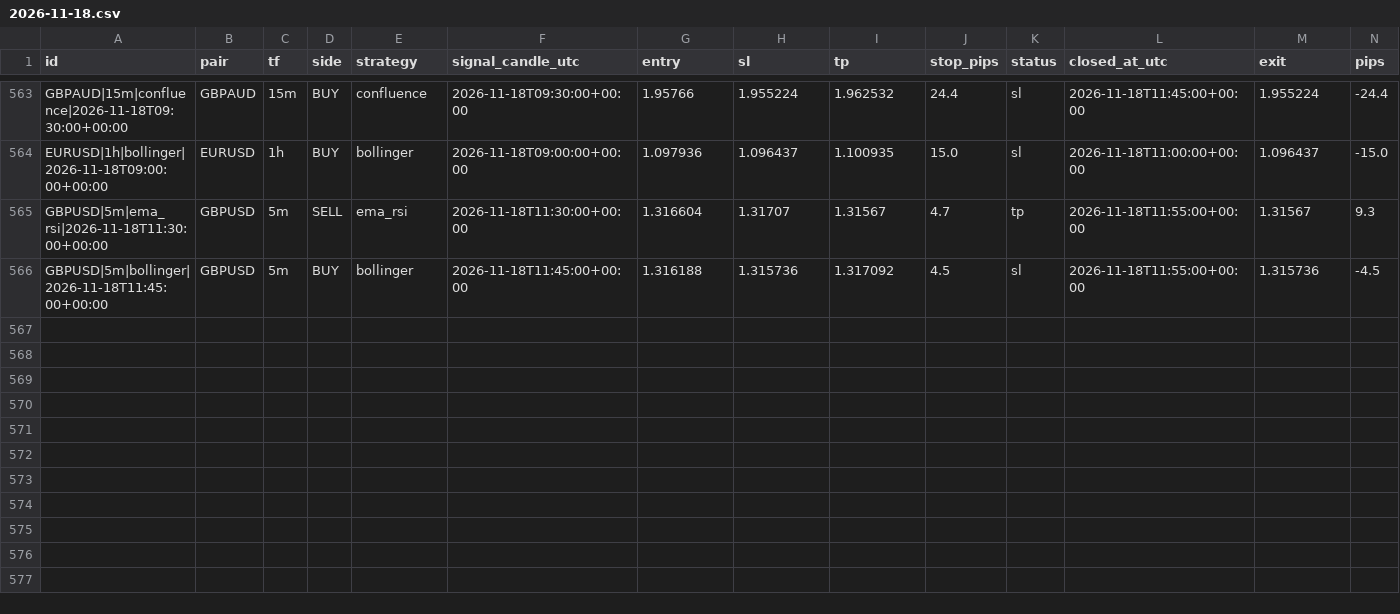
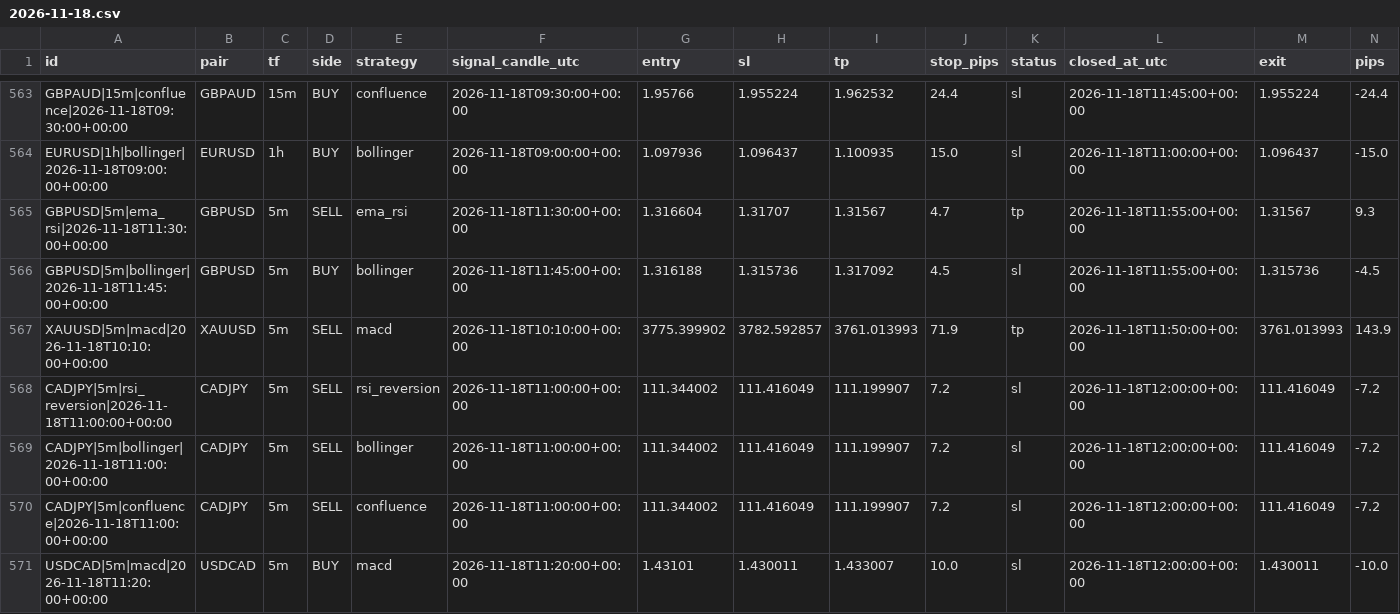
Before and after one commit to zeesshhhh/Forexjhnm, a CSV file: logs/lab/trades/2026-11-18.csv, drawn as a sheet; only a part is shown, gaps mark what is left out; rows hold the shown columns only; the diff names each change by its address in the sheet, - before the commit and + after, or states it on an @@ line.

```diff
--- a/logs/lab/trades/2026-11-18.csv
+++ b/logs/lab/trades/2026-11-18.csv
+row 567: XAUUSD|5m|macd|2026-11-18T10:10:00+00:00 | XAUUSD | 5m | SELL | macd | 2026-11-18T10:10:00+00:00 | 3775.399902 | 3782.592857 | 3761.013993 | 71.9 | tp | 2026-11-18T11:50:00+00:00 | 3761.013993 | 143.9
+row 568: CADJPY|5m|rsi_reversion|2026-11-18T11:00:00+00:00 | CADJPY | 5m | SELL | rsi_reversion | 2026-11-18T11:00:00+00:00 | 111.344002 | 111.416049 | 111.199907 | 7.2 | sl | 2026-11-18T12:00:00+00:00 | 111.416049 | -7.2
+row 569: CADJPY|5m|bollinger|2026-11-18T11:00:00+00:00 | CADJPY | 5m | SELL | bollinger | 2026-11-18T11:00:00+00:00 | 111.344002 | 111.416049 | 111.199907 | 7.2 | sl | 2026-11-18T12:00:00+00:00 | 111.416049 | -7.2
+row 570: CADJPY|5m|confluence|2026-11-18T11:00:00+00:00 | CADJPY | 5m | SELL | confluence | 2026-11-18T11:00:00+00:00 | 111.344002 | 111.416049 | 111.199907 | 7.2 | sl | 2026-11-18T12:00:00+00:00 | 111.416049 | -7.2
+row 571: USDCAD|5m|macd|2026-11-18T11:20:00+00:00 | USDCAD | 5m | BUY | macd | 2026-11-18T11:20:00+00:00 | 1.43101 | 1.430011 | 1.433007 | 10.0 | sl | 2026-11-18T12:00:00+00:00 | 1.430011 | -10.0
```
Also changed, not shown: logs/scans/2026-11-18.csv, 2 other files.
